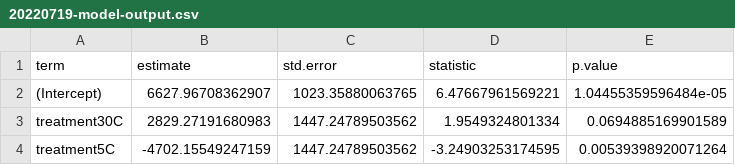
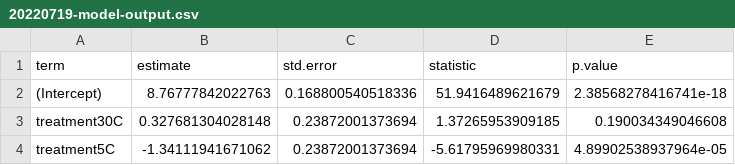
Before and after one commit to yaaminiv/green-crab-metabolomics, a CSV file: output/04-respirometry-analysis/20220719-model-output.csv, drawn as a sheet.

```diff
--- a/output/04-respirometry-analysis/20220719-model-output.csv
+++ b/output/04-respirometry-analysis/20220719-model-output.csv
@@ -1,4 +1,4 @@
 term,estimate,std.error,statistic,p.value
-(Intercept),6627.96708362907,1023.35880063765,6.47667961569221,1.04455359596484e-05
-treatment30C,2829.27191680983,1447.24789503562,1.9549324801334,0.0694885169901589
-treatment5C,-4702.15549247159,1447.24789503562,-3.24903253174595,0.00539398920071264
+(Intercept),8.76777842022763,0.168800540518336,51.9416489621679,2.38568278416741e-18
+treatment30C,0.327681304028148,0.23872001373694,1.37265953909185,0.190034349046608
+treatment5C,-1.34111941671062,0.23872001373694,-5.61795969980331,4.89902538937964e-05
```
Also changed, not shown: output/04-respirometry-analysis/20220708-model-output.csv, output/04-respirometry-analysis/20220712-model-output.csv, 3 other files.
